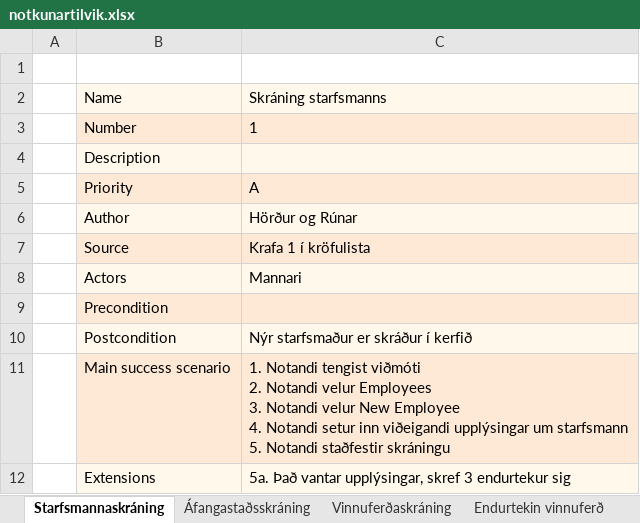
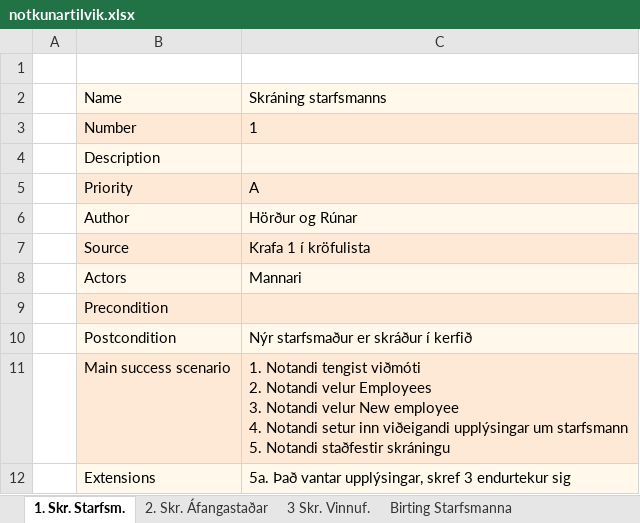
Before and after one commit to RunarVestmann/verklegtnamskeid1, an Excel workbook: documentation/notkunartilvik.xlsx, sheet 1. Skr. Starfsm., drawn as a sheet; values as stored, in another font and other column widths than the file's, no borders; ↵ is a line break in a cell; the diff names each change by its address in the sheet, - before the commit and + after, or states it on an @@ line.

```diff
--- a/documentation/notkunartilvik.xlsx (sheet 1. Skr. Starfsm.)
+++ b/documentation/notkunartilvik.xlsx (sheet 1. Skr. Starfsm.)
-sheet tab: Starfsmannaskráning
+sheet tab: 1. Skr. Starfsm.
-sheet tab: Áfangastaðsskráning
+sheet tab: 2. Skr. Áfangastaðar
-sheet tab: Vinnuferðaskráning
+sheet tab: 3 Skr. Vinnuf.
-sheet tab: Endurtekin vinnuferð
-C11: …velur New Employee ↵ 4. Notandi…
+C11: …velur New employee ↵ 4. Notandi…
```
Also changed, not shown: sheet Birting allra flugvélategunda, sheet 2. Skr. Áfangastaðar, sheet Birting upplýsinga um starfsm, sheet 3 Skr. Vinnuf., documentation/krofulisti.xlsx.
